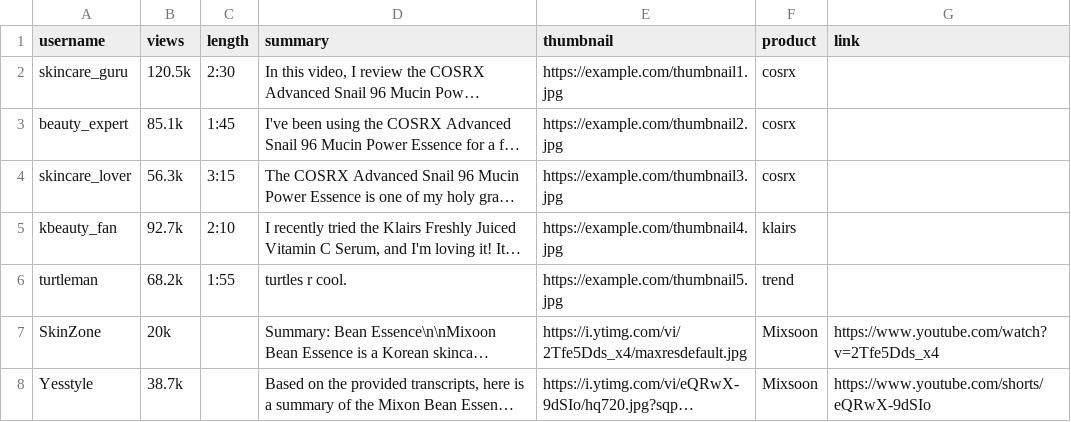
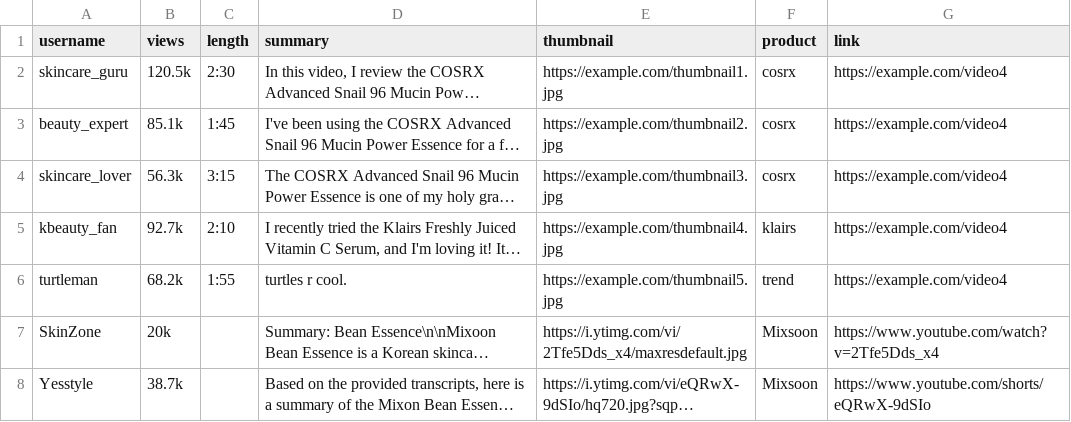
Before and after one commit to Turtdle/turtdle.github.io, a CSV file: my-app/public/video.csv, drawn as a sheet; only a part is shown; long unchanged cells end in …; the diff names each change by its address in the sheet, - before the commit and + after, or states it on an @@ line.

Commit message:
updated video.csv

```diff
--- a/my-app/public/video.csv
+++ b/my-app/public/video.csv
-G2:G6 (link): (empty)
+G2:G6 (link): https://example.com/video4
```
